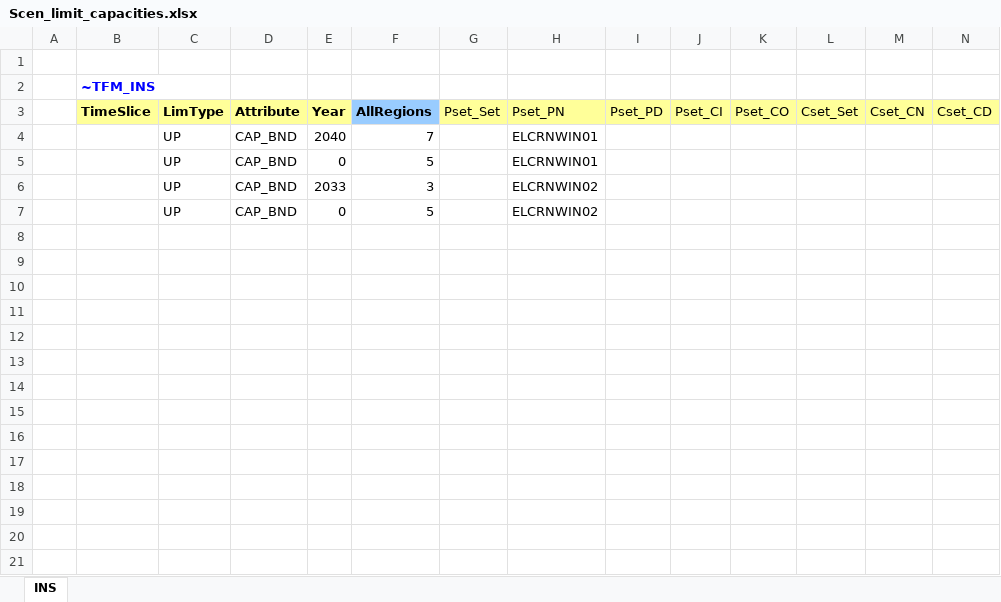
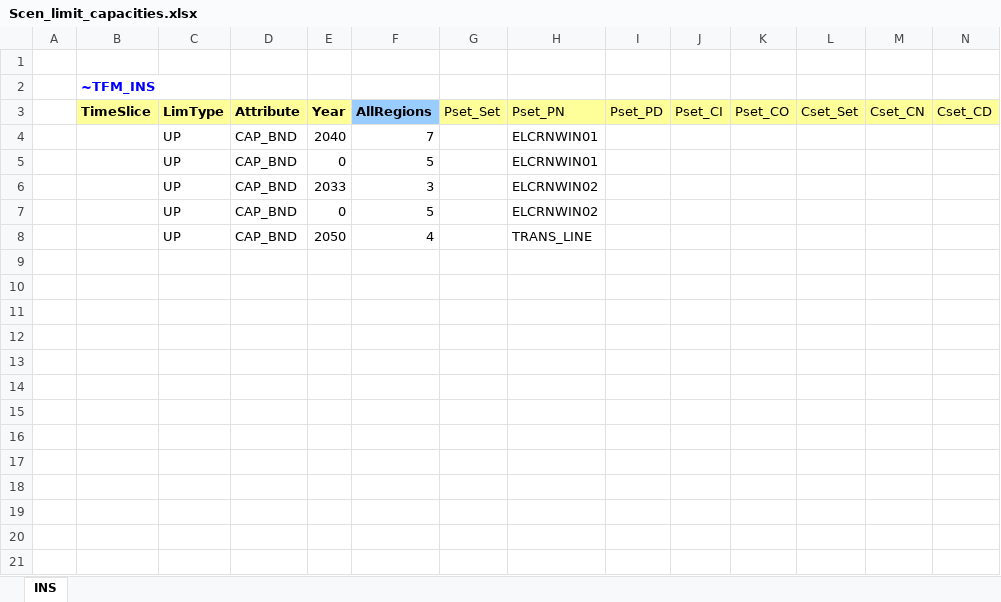
Before and after one commit to frangb99/Master-thesis-model-2, an Excel workbook: SuppXLS/Scen_limit_capacities.xlsx, sheet INS, drawn as a sheet; only a part is shown; values as stored, in another font and other column widths than the file's, no borders; rows hold the shown columns only; the diff names each change by its address in the sheet, - before the commit and + after, or states it on an @@ line.

```diff
--- a/SuppXLS/Scen_limit_capacities.xlsx (sheet INS)
+++ b/SuppXLS/Scen_limit_capacities.xlsx (sheet INS)
-row 8: (empty)
+row 8:  |  | UP | CAP_BND | 2050 | 4 |  | TRANS_LINE
```
Also changed, not shown: SubRES_TMPL/SubRES_STO_Techs_noELC.xlsx, 1 other file.
